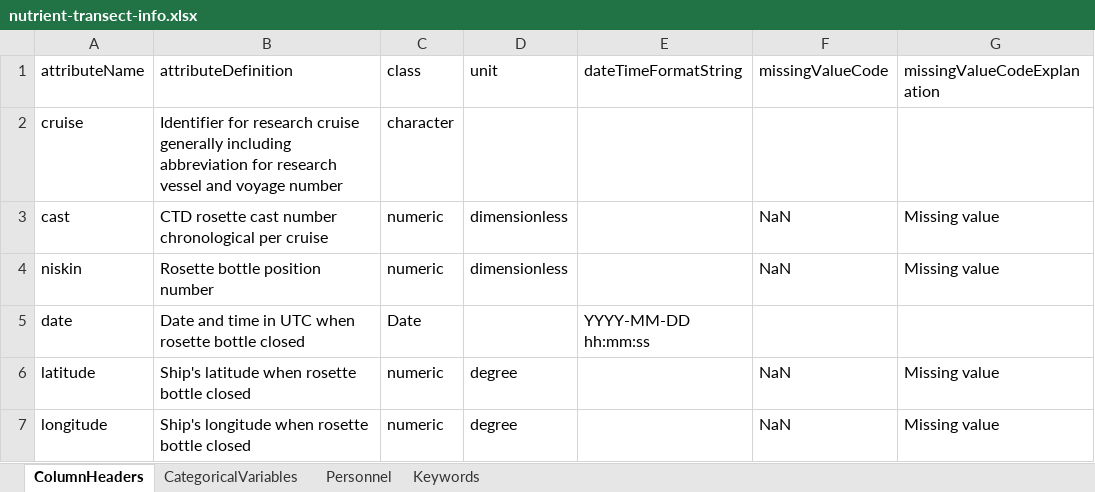
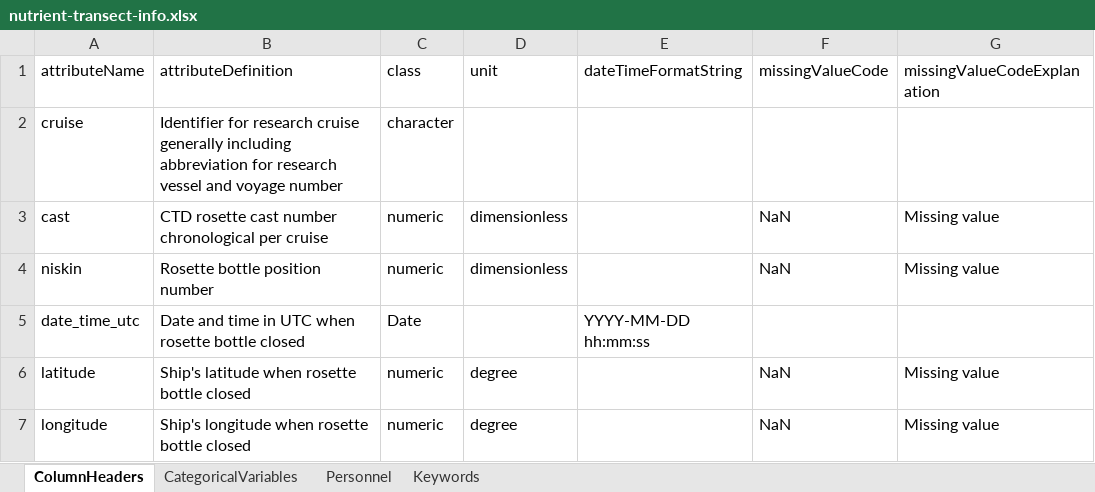
Before and after one commit to WHOIGit/nes-lter-nutrient-transect, an Excel workbook: nutrient-transect-info.xlsx, sheet ColumnHeaders, drawn as a sheet; only a part is shown; values as stored, in another font and other column widths than the file's, no borders; the diff names each change by its address in the sheet, - before the commit and + after, or states it on an @@ line.

Commit message:
rename date col, set nearest_station >2km to na

```diff
--- a/nutrient-transect-info.xlsx (sheet ColumnHeaders)
+++ b/nutrient-transect-info.xlsx (sheet ColumnHeaders)
-A5 (attributeName): date
+A5 (attributeName): date_time_utc
```
Also changed, not shown: sheet Personnel, version_comparison.xlsx, 6 other files.
